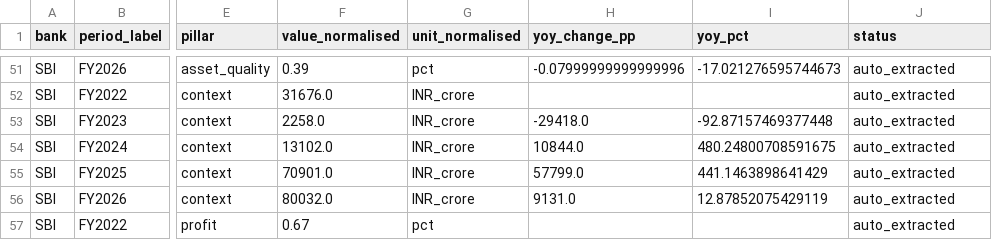
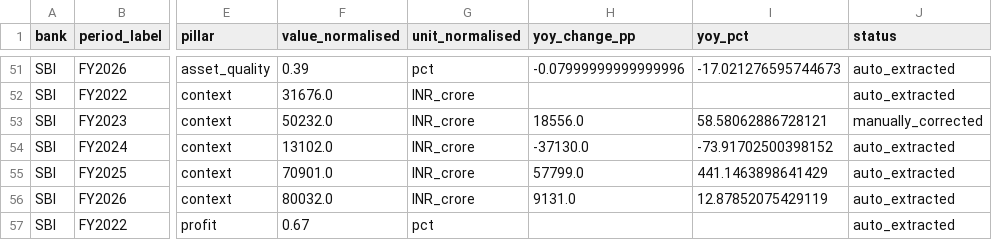
Before and after one commit to Ismail-Labs-Verse/bank-scorecard, a CSV file: outputs/tables/trends.csv, drawn as a sheet; only a part is shown, gaps mark what is left out; the diff names each change by its address in the sheet, - before the commit and + after, or states it on an @@ line.

```diff
--- a/outputs/tables/trends.csv
+++ b/outputs/tables/trends.csv
-F53 (value_normalised): 2258.0
+F53 (value_normalised): 50232.0
-H53 (yoy_change_pp): -29418.0
+H53 (yoy_change_pp): 18556.0
-I53 (yoy_pct): -92.87157469377448
+I53 (yoy_pct): 58.58062886728121
-J53 (status): auto_extracted
+J53 (status): manually_corrected
-H54 (yoy_change_pp): 10844.0
+H54 (yoy_change_pp): -37130.0
-I54 (yoy_pct): 480.24800708591675
+I54 (yoy_pct): -73.91702500398152
```
Also changed, not shown: data/processed/master_long.csv, data/source_log.csv, 18 other files.
